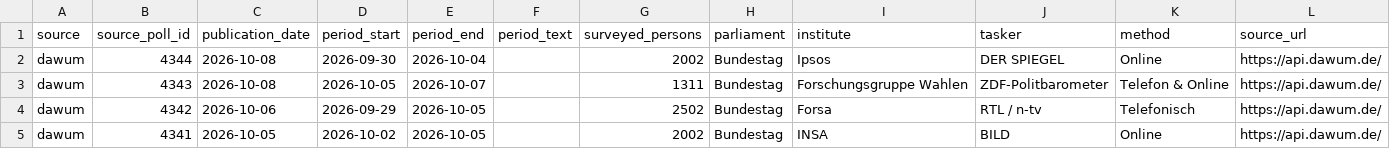
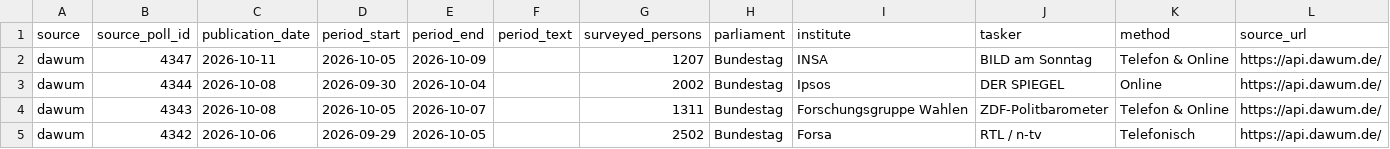
Before and after one commit to deeplook/sonntagsfrage, a CSV file: data/parliaments/bundestag/polls/dawum.csv, drawn as a sheet; only a part is shown; the shorter side is filled out with more unchanged rows; the diff names each change by its address in the sheet, - before the commit and + after, or states it on an @@ line.

```diff
--- a/data/parliaments/bundestag/polls/dawum.csv
+++ b/data/parliaments/bundestag/polls/dawum.csv
+row 2: dawum | 4347 | 2026-10-11 | 2026-10-05 | 2026-10-09 |  | 1207 | Bundestag | INSA | BILD am Sonntag | Telefon & Online | https://api.dawum.de/
```
Also changed, not shown: data/parliaments/bundestag/polls/wahlrecht-insa.csv, data/parliaments/bundestag/results/dawum.csv, 8 other files.
